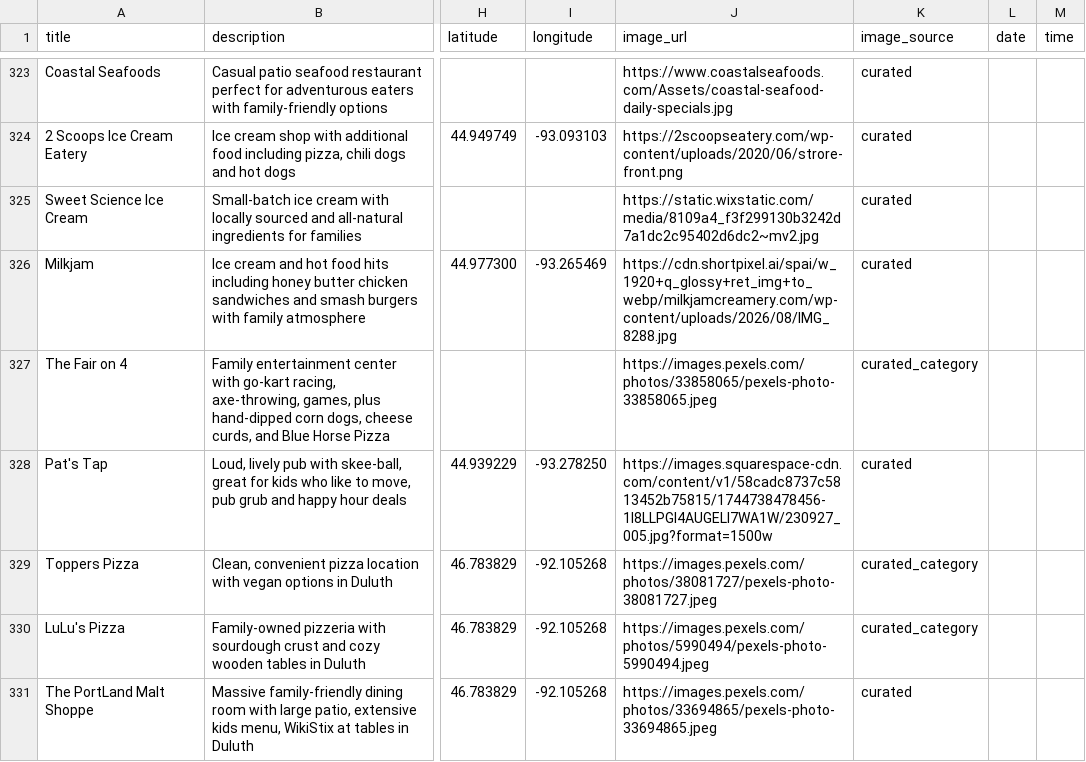
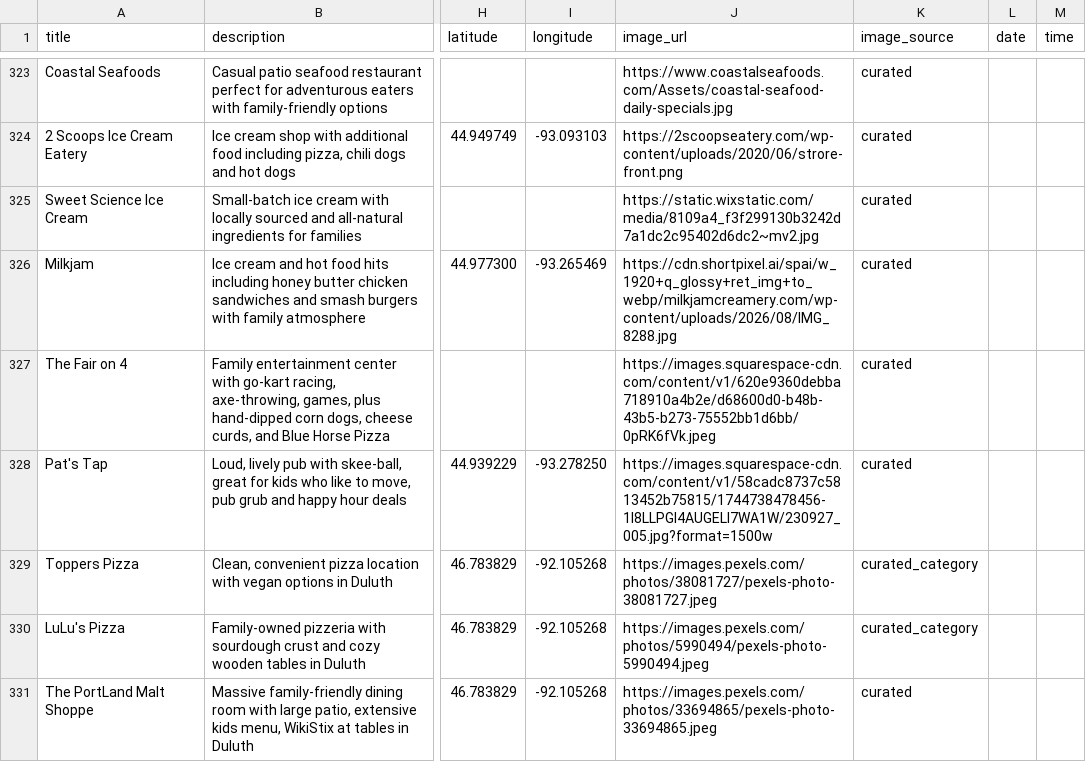
Before and after one commit to avlhohn/msp-family-feed, a CSV file: restaurants.csv, drawn as a sheet; only a part is shown, gaps mark what is left out; the diff covers the shown part only; the diff names each change by its address in the sheet, - before the commit and + after, or states it on an @@ line.

Commit message:
restaurants batch 6: 7 entertainment-tier venue photos (restaurants.csv)

```diff
--- a/restaurants.csv
+++ b/restaurants.csv
-J327 (image_url): https://images.pexels.com/photos/33858065/pexels-photo-33858065.jpeg
+J327 (image_url): https://images.squarespace-cdn.com/content/v1/620e9360debba718910a4b2e/d68600d0-b48b-43b5-b273-75552bb1d6bb/0pRK6fVk.jpeg
-K327 (image_source): curated_category
+K327 (image_source): curated
```
Also changed, not shown: 16 edited cells elsewhere in this file.
